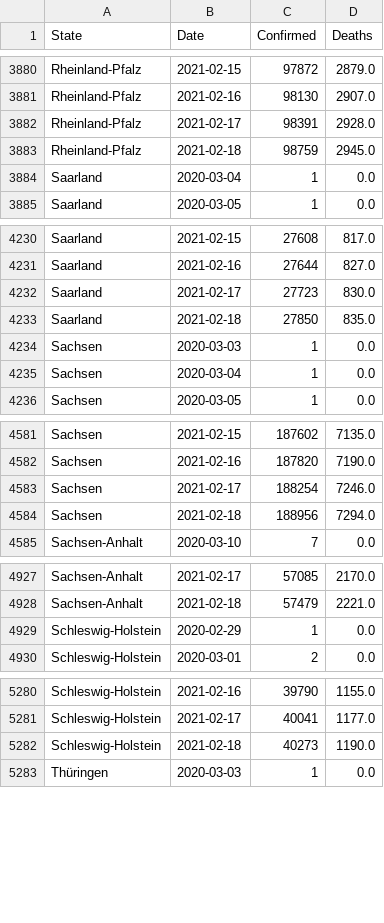
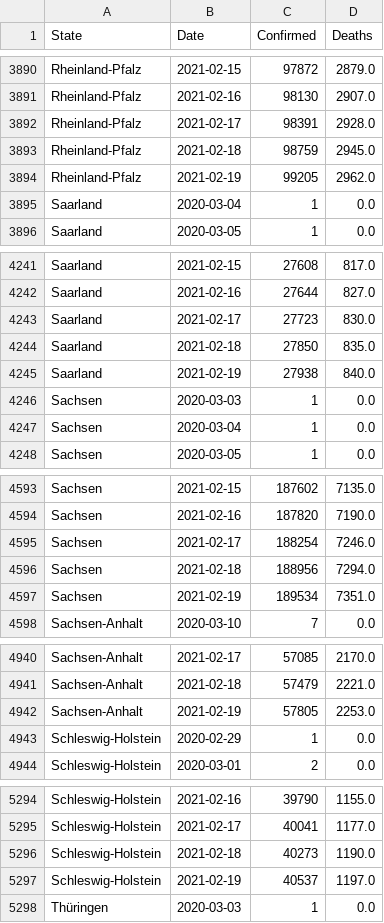
Before and after one commit to milanowicz/COVID-19-Dataset, a CSV file: data/rki/time_series_covid19_confirmed_and_death.csv, drawn as a sheet; only a part is shown, gaps mark what is left out; the diff covers the shown part only.

```diff
--- a/data/rki/time_series_covid19_confirmed_and_death.csv
+++ b/data/rki/time_series_covid19_confirmed_and_death.csv
@@ -3883,2 +3893,3 @@ Rheinland-Pfalz,2021-02-17,98391,2928.0
 Rheinland-Pfalz,2021-02-18,98759,2945.0
+Rheinland-Pfalz,2021-02-19,99205,2962.0
 Saarland,2020-03-04,1,0.0
@@ -4233,2 +4244,3 @@ Saarland,2021-02-17,27723,830.0
 Saarland,2021-02-18,27850,835.0
+Saarland,2021-02-19,27938,840.0
 Sachsen,2020-03-03,1,0.0
@@ -4584,2 +4596,3 @@ Sachsen,2021-02-17,188254,7246.0
 Sachsen,2021-02-18,188956,7294.0
+Sachsen,2021-02-19,189534,7351.0
 Sachsen-Anhalt,2020-03-10,7,0.0
@@ -4928,2 +4941,3 @@ Sachsen-Anhalt,2021-02-17,57085,2170.0
 Sachsen-Anhalt,2021-02-18,57479,2221.0
+Sachsen-Anhalt,2021-02-19,57805,2253.0
 Schleswig-Holstein,2020-02-29,1,0.0
@@ -5282,2 +5296,3 @@ Schleswig-Holstein,2021-02-17,40041,1177.0
 Schleswig-Holstein,2021-02-18,40273,1190.0
+Schleswig-Holstein,2021-02-19,40537,1197.0
 Thüringen,2020-03-03,1,0.0
```
Also changed, not shown: 11 added rows elsewhere in this file, data/jhu/time_series_covid19_grouped_by_countries.csv, data/jhu/time_series_covid19_grouped_by_days.csv, 1 other file.
